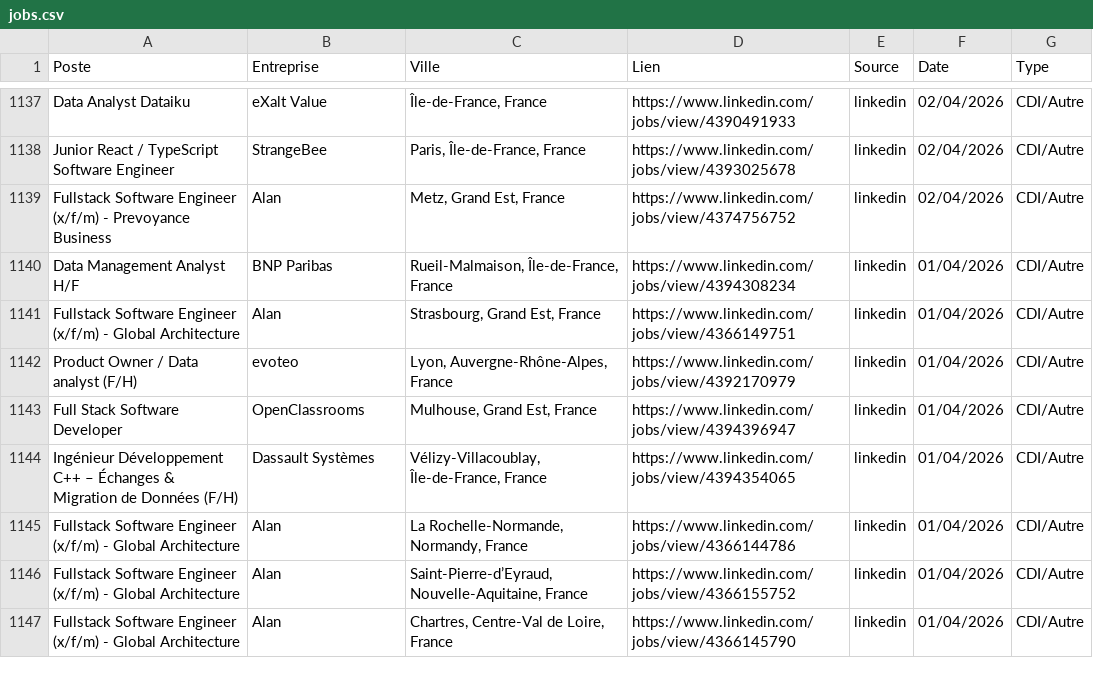
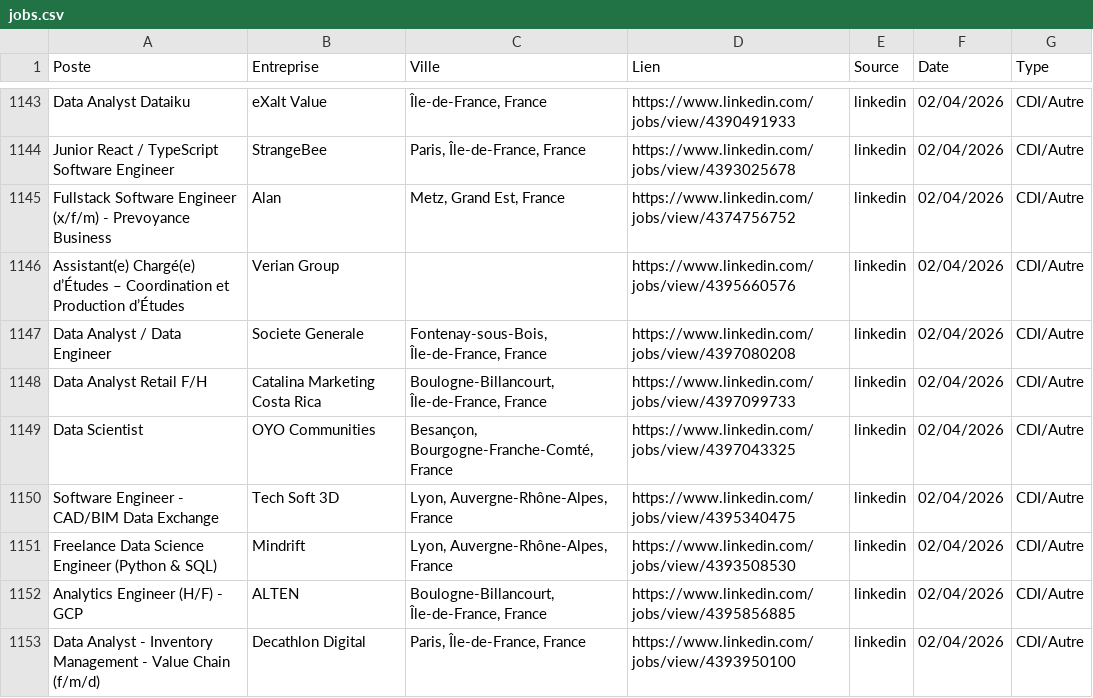
Before and after one commit to sebaarayacastro1/job-hub-france, a CSV file: data/jobs.csv, drawn as a sheet; only a part is shown, gaps mark what is left out; the shorter side is filled out with more unchanged rows; the diff covers the shown part only.

Commit message:
Auto-update & Heartbeat: 02-04-2026 18:42

```diff
--- a/data/jobs.csv
+++ b/data/jobs.csv
@@ -1139 +1145,9 @@ Junior React / TypeScript Software Engineer,StrangeBee,"Paris, Île-de-France, F
 Fullstack Software Engineer (x/f/m) - Prevoyance Business,Alan,"Metz, Grand Est, France",https://www.linkedin.com/jobs/view/4374756752,linkedin,02/04/2026,CDI/Autre
+Assistant(e) Chargé(e) d’Études – Coordination et Production d’Études,Verian Group,,https://www.linkedin.com/jobs/view/4395660576,linkedin,02/04/2026,CDI/Autre
+Data Analyst / Data Engineer,Societe Generale,"Fontenay-sous-Bois, Île-de-France, France",https://www.linkedin.com/jobs/view/4397080208,linkedin,02/04/2026,CDI/Autre
+Data Analyst Retail F/H,Catalina Marketing Costa Rica,"Boulogne-Billancourt, Île-de-France, France",https://www.linkedin.com/jobs/view/4397099733,linkedin,02/04/2026,CDI/Autre
+Data Scientist,OYO Communities,"Besançon, Bourgogne-Franche-Comté, France",https://www.linkedin.com/jobs/view/4397043325,linkedin,02/04/2026,CDI/Autre
+Software Engineer - CAD/BIM Data Exchange,Tech Soft 3D,"Lyon, Auvergne-Rhône-Alpes, France",https://www.linkedin.com/jobs/view/4395340475,linkedin,02/04/2026,CDI/Autre
+Freelance Data Science Engineer (Python & SQL),Mindrift,"Lyon, Auvergne-Rhône-Alpes, France",https://www.linkedin.com/jobs/view/4393508530,linkedin,02/04/2026,CDI/Autre
+Analytics Engineer (H/F) - GCP,ALTEN,"Boulogne-Billancourt, Île-de-France, France",https://www.linkedin.com/jobs/view/4395856885,linkedin,02/04/2026,CDI/Autre
+Data Analyst - Inventory Management - Value Chain (f/m/d),Decathlon Digital,"Paris, Île-de-France, France",https://www.linkedin.com/jobs/view/4393950100,linkedin,02/04/2026,CDI/Autre
```
Also changed, not shown: 13 added rows elsewhere in this file.
